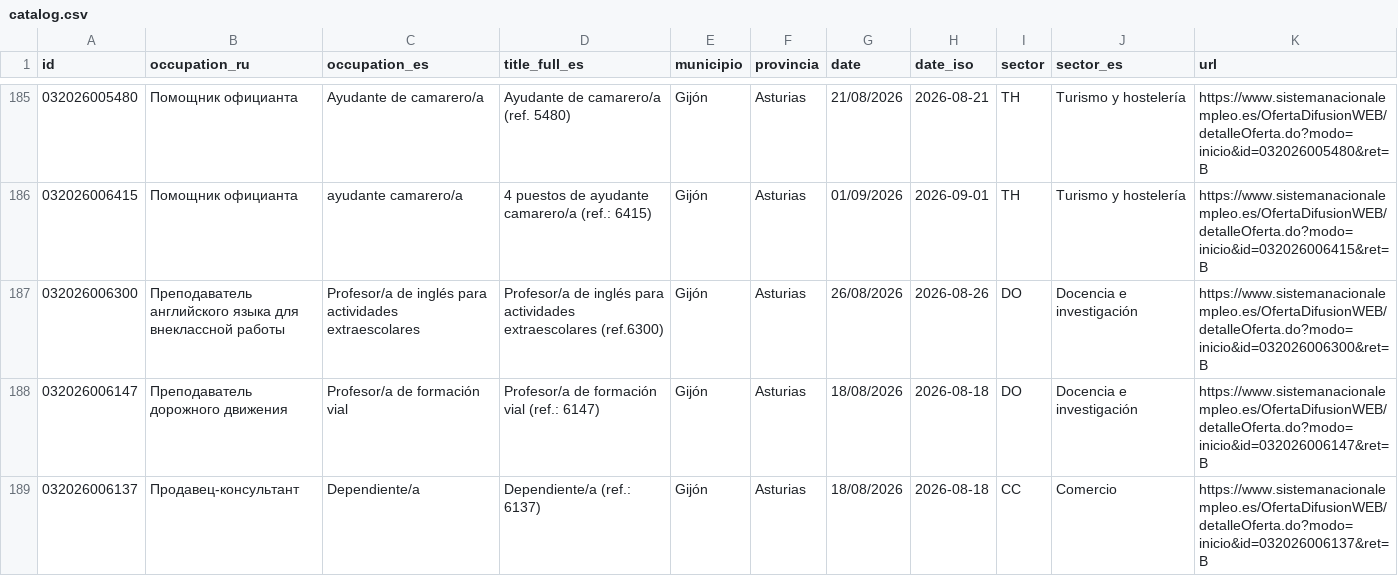
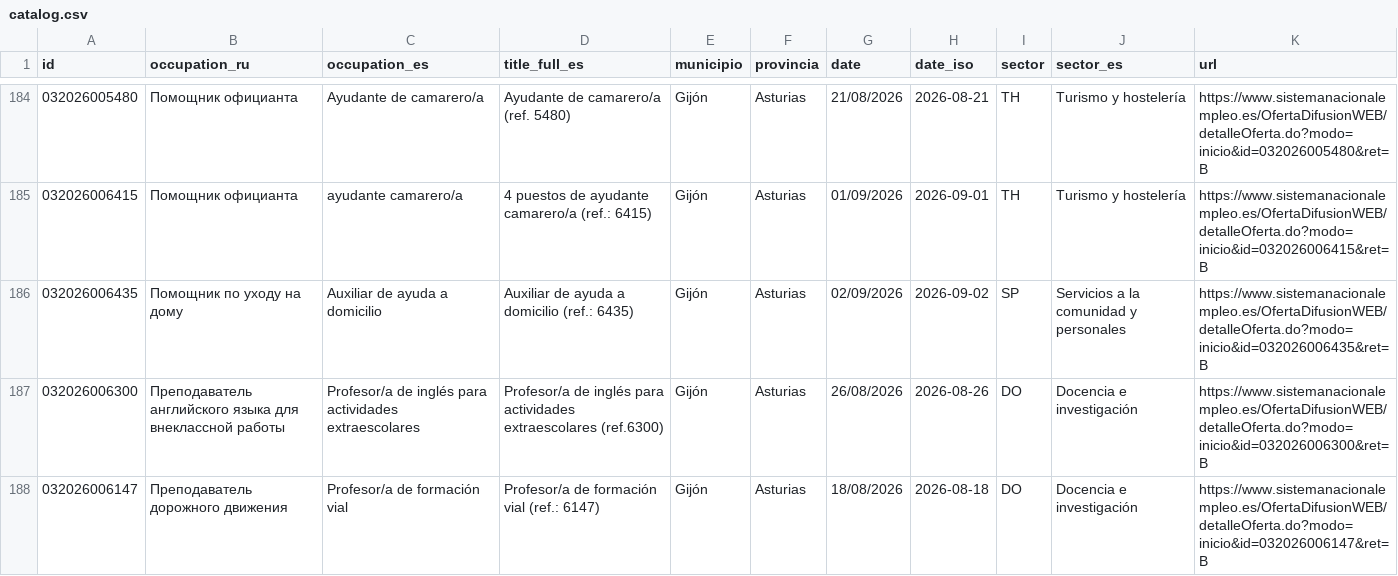
Before and after one commit to RealBuddy/sepe-jobs, a CSV file: catalog.csv, drawn as a sheet; only a part is shown, gaps mark what is left out; the shorter side is filled out with more unchanged rows; the diff covers the shown part only; the diff names each change by its address in the sheet, - before the commit and + after, or states it on an @@ line.

```diff
--- a/catalog.csv
+++ b/catalog.csv
+row 186: 032026006435 | Помощник по уходу на дому | Auxiliar de ayuda a domicilio | Auxiliar de ayuda a domicilio (ref.: 6435) | Gijón | Asturias | 02/09/2026 | 2026-09-02 | SP | Servicios a la comunidad y personales | https://www.sistemanacionalempleo.es/OfertaDifusionWEB/detalleOferta.do?modo=inicio&id=032026006435&ret=B
```
Also changed, not shown: 9 added rows, 6 removed rows and 9 edited cells elsewhere in this file, 23 other files.
